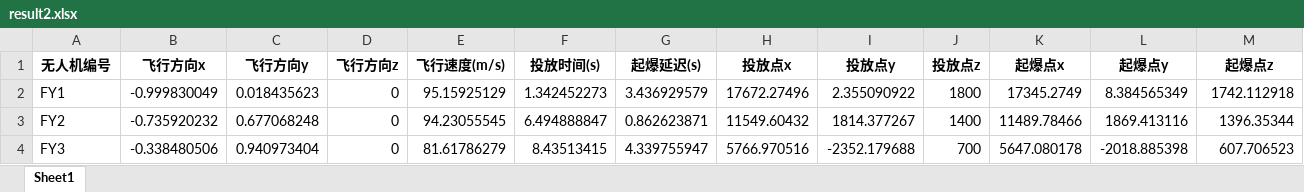
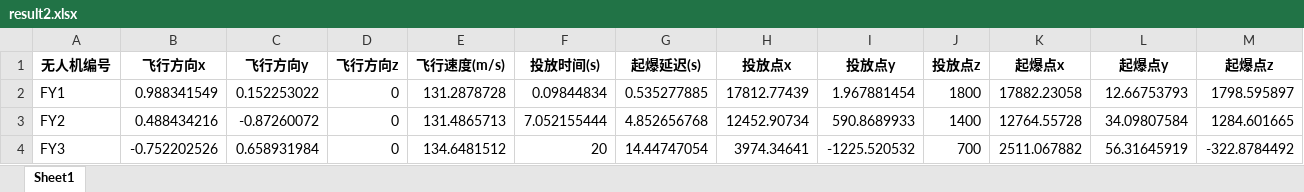
Before and after one commit to Jokic0120/browser-ml-inference, an Excel workbook: result2.xlsx, sheet Sheet1, drawn as a sheet; values as stored, in another font and other column widths than the file's, no borders; the diff names each change by its address in the sheet, - before the commit and + after, or states it on an @@ line.

```diff
--- a/result2.xlsx (sheet Sheet1)
+++ b/result2.xlsx (sheet Sheet1)
-B2 (飞行方向x): -0.999830049
+B2 (飞行方向x): 0.988341549
-C2 (飞行方向y): 0.018435623
+C2 (飞行方向y): 0.152253022
-E2 (飞行速度(m/s)): 95.15925129
+E2 (飞行速度(m/s)): 131.2878728
-F2 (投放时间(s)): 1.342452273
+F2 (投放时间(s)): 0.09844834
-G2 (起爆延迟(s)): 3.436929579
+G2 (起爆延迟(s)): 0.535277885
-H2 (投放点x): 17672.27496
+H2 (投放点x): 17812.77439
-I2 (投放点y): 2.355090922
+I2 (投放点y): 1.967881454
-K2 (起爆点x): 17345.2749
+K2 (起爆点x): 17882.23058
-L2 (起爆点y): 8.384565349
+L2 (起爆点y): 12.66753793
-M2 (起爆点z): 1742.112918
+M2 (起爆点z): 1798.595897
-B3 (飞行方向x): -0.735920232
+B3 (飞行方向x): 0.488434216
-C3 (飞行方向y): 0.677068248
+C3 (飞行方向y): -0.87260072
-E3 (飞行速度(m/s)): 94.23055545
+E3 (飞行速度(m/s)): 131.4865713
-F3 (投放时间(s)): 6.494888847
+F3 (投放时间(s)): 7.052155444
-G3 (起爆延迟(s)): 0.862623871
+G3 (起爆延迟(s)): 4.852656768
-H3 (投放点x): 11549.60432
+H3 (投放点x): 12452.90734
-I3 (投放点y): 1814.377267
+I3 (投放点y): 590.8689933
-K3 (起爆点x): 11489.78466
+K3 (起爆点x): 12764.55728
-L3 (起爆点y): 1869.413116
+L3 (起爆点y): 34.09807584
-M3 (起爆点z): 1396.35344
+M3 (起爆点z): 1284.601665
-B4 (飞行方向x): -0.338480506
+B4 (飞行方向x): -0.752202526
-C4 (飞行方向y): 0.940973404
+C4 (飞行方向y): 0.658931984
-E4 (飞行速度(m/s)): 81.61786279
+E4 (飞行速度(m/s)): 134.6481512
-F4 (投放时间(s)): 8.43513415
+F4 (投放时间(s)): 20
-G4 (起爆延迟(s)): 4.339755947
+G4 (起爆延迟(s)): 14.44747054
-H4 (投放点x): 5766.970516
+H4 (投放点x): 3974.34641
-I4 (投放点y): -2352.179688
+I4 (投放点y): -1225.520532
-K4 (起爆点x): 5647.080178
+K4 (起爆点x): 2511.067882
-L4 (起爆点y): -2018.885398
+L4 (起爆点y): 56.31645919
-M4 (起爆点z): 607.706523
+M4 (起爆点z): -322.8784492
```
Also changed, not shown: 3 other files.
